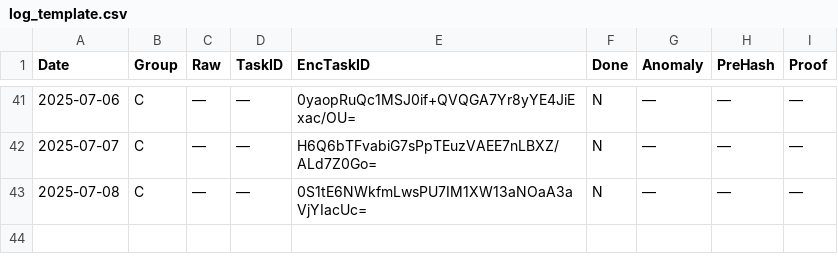
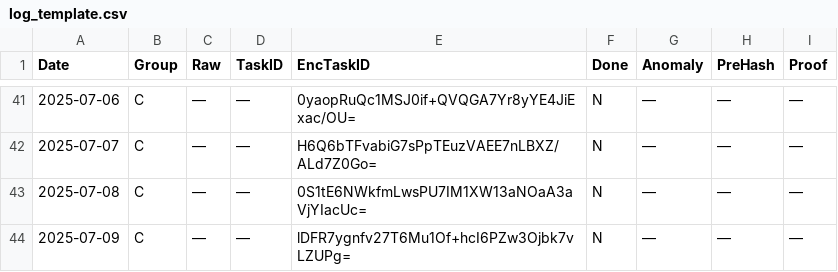
Before and after one commit to aleks3ewe/BlindEntropyFork, a CSV file: logs/log_template.csv, drawn as a sheet; only a part is shown, gaps mark what is left out; the diff names each change by its address in the sheet, - before the commit and + after, or states it on an @@ line.

```diff
--- a/logs/log_template.csv
+++ b/logs/log_template.csv
+row 44: 2025-07-09 | C | — | — | lDFR7ygnfv27T6Mu1Of+hcI6PZw3Ojbk7vLZUPg= | N | — | — | —
```
Also changed, not shown: 1 other file.
